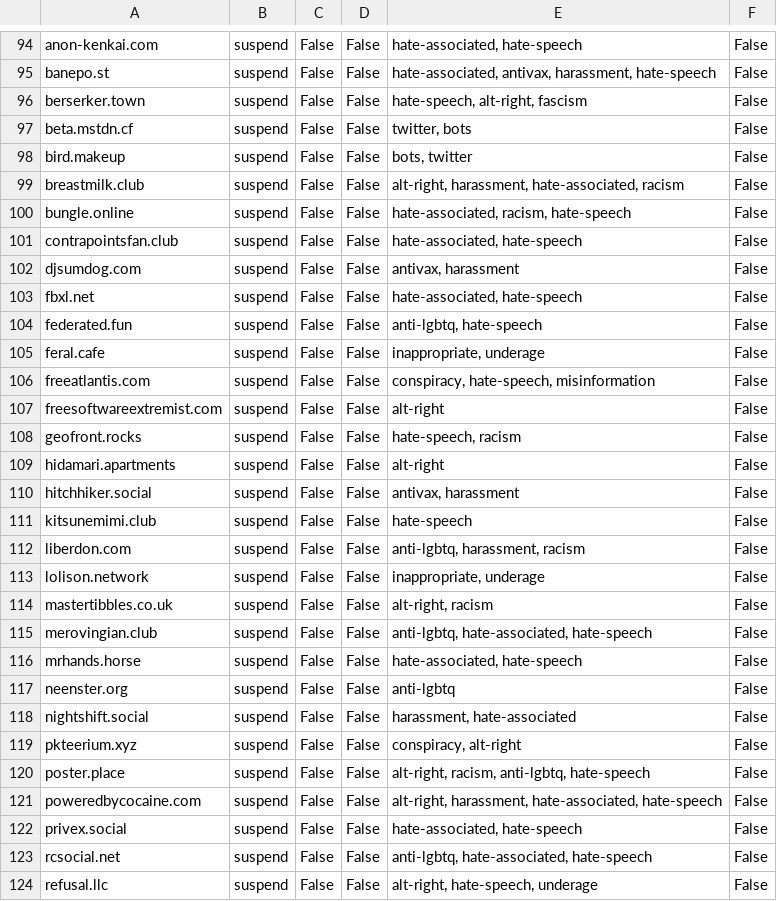
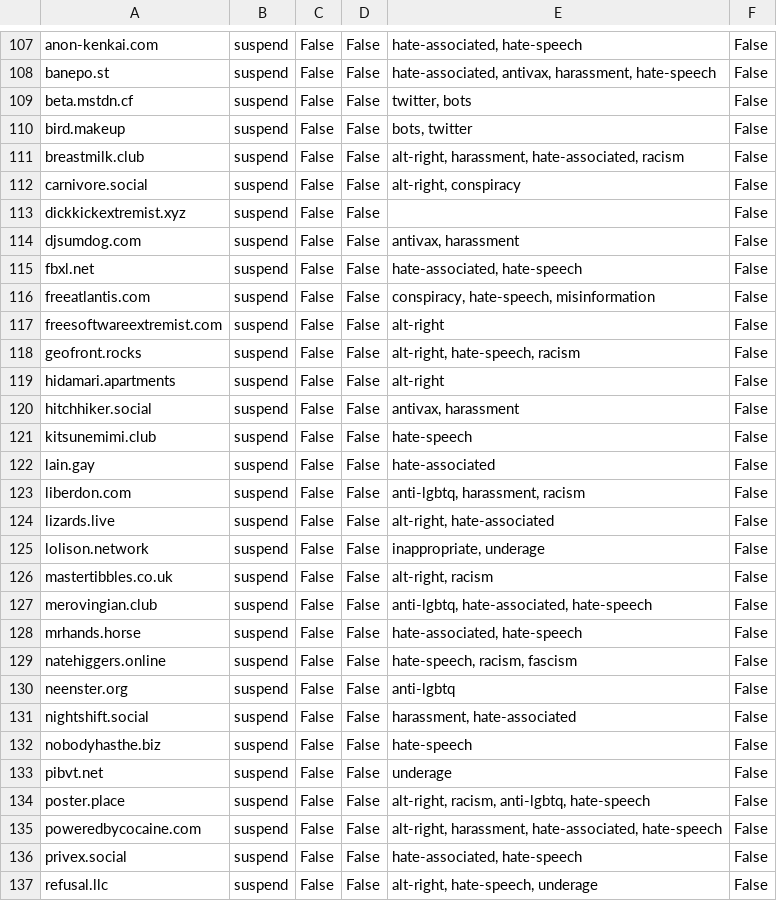
Before and after one commit to gardenfence/blocklist, a CSV file: gardenfence-mastodon.csv, drawn as a sheet; only a part is shown, gaps mark what is left out; the diff covers the shown part only.

```diff
--- a/gardenfence-mastodon.csv
+++ b/gardenfence-mastodon.csv
@@ -95,3 +108,2 @@ anon-kenkai.com,suspend,False,False,"hate-associated, hate-speech",False
 banepo.st,suspend,False,False,"hate-associated, antivax, harassment, hate-speech",False
-berserker.town,suspend,False,False,"hate-speech, alt-right, fascism",False
 beta.mstdn.cf,suspend,False,False,"twitter, bots",False
@@ -99,11 +111,9 @@ bird.makeup,suspend,False,False,"bots, twitter",False
 breastmilk.club,suspend,False,False,"alt-right, harassment, hate-associated, racism",False
-bungle.online,suspend,False,False,"hate-associated, racism, hate-speech",False
-contrapointsfan.club,suspend,False,False,"hate-associated, hate-speech",False
+carnivore.social,suspend,False,False,"alt-right, conspiracy",False
+dickkickextremist.xyz,suspend,False,False,,False
 djsumdog.com,suspend,False,False,"antivax, harassment",False
 fbxl.net,suspend,False,False,"hate-associated, hate-speech",False
-federated.fun,suspend,False,False,"anti-lgbtq, hate-speech",False
-feral.cafe,suspend,False,False,"inappropriate, underage",False
 freeatlantis.com,suspend,False,False,"conspiracy, hate-speech, misinformation",False
 freesoftwareextremist.com,suspend,False,False,alt-right,False
-geofront.rocks,suspend,False,False,"hate-speech, racism",False
+geofront.rocks,suspend,False,False,"alt-right, hate-speech, racism",False
 hidamari.apartments,suspend,False,False,alt-right,False
@@ -111,3 +121,5 @@ hitchhiker.social,suspend,False,False,"antivax, harassment",False
 kitsunemimi.club,suspend,False,False,hate-speech,False
+lain.gay,suspend,False,False,hate-associated,False
 liberdon.com,suspend,False,False,"anti-lgbtq, harassment, racism",False
+lizards.live,suspend,False,False,"alt-right, hate-associated",False
 lolison.network,suspend,False,False,"inappropriate, underage",False
@@ -116,5 +128,7 @@ merovingian.club,suspend,False,False,"anti-lgbtq, hate-associated, hate-speech",
 mrhands.horse,suspend,False,False,"hate-associated, hate-speech",False
+natehiggers.online,suspend,False,False,"hate-speech, racism, fascism",False
 neenster.org,suspend,False,False,anti-lgbtq,False
 nightshift.social,suspend,False,False,"harassment, hate-associated",False
-pkteerium.xyz,suspend,False,False,"conspiracy, alt-right",False
+nobodyhasthe.biz,suspend,False,False,hate-speech,False
+pibvt.net,suspend,False,False,underage,False
 poster.place,suspend,False,False,"alt-right, racism, anti-lgbtq, hate-speech",False
@@ -122,3 +136,2 @@ poweredbycocaine.com,suspend,False,False,"alt-right, harassment, hate-associated
 privex.social,suspend,False,False,"hate-associated, hate-speech",False
-rcsocial.net,suspend,False,False,"anti-lgbtq, hate-associated, hate-speech",False
 refusal.llc,suspend,False,False,"alt-right, hate-speech, underage",False
```
Also changed, not shown: 9 added rows, 7 moved rows and 2 edited cells elsewhere in this file, gardenfence-fediblocksync.csv, 1 other file.
